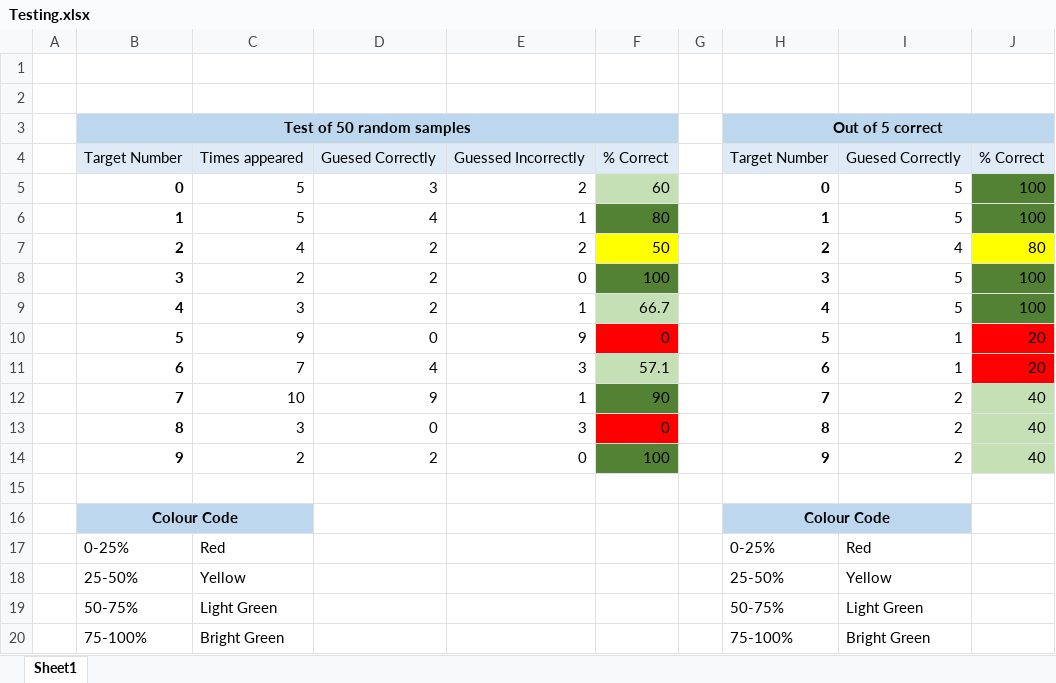
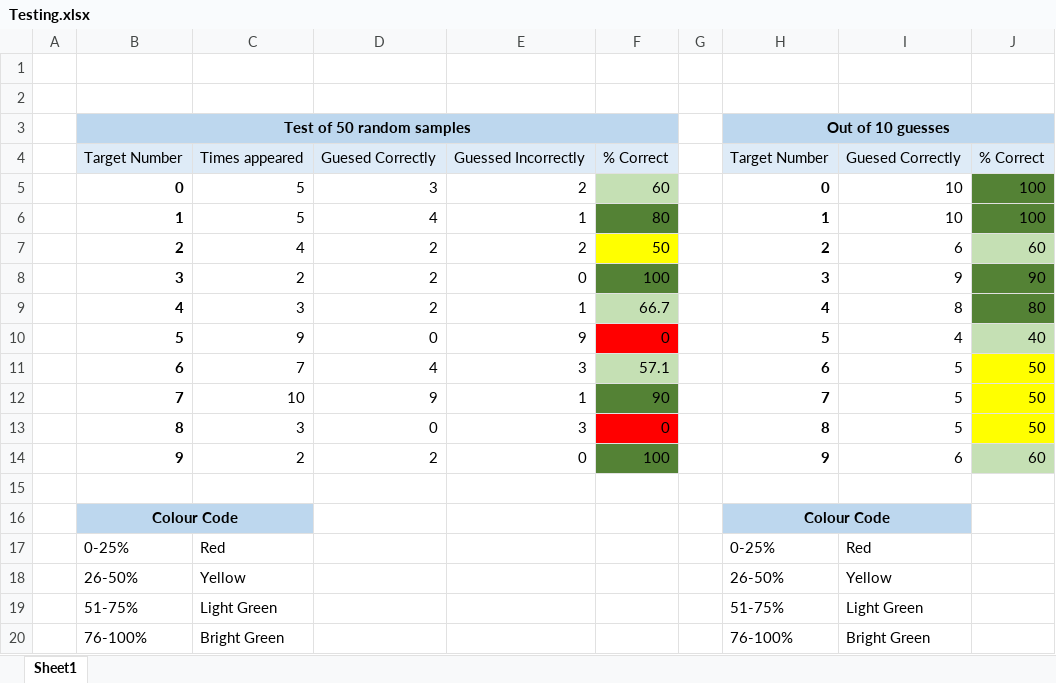
Before and after one commit to Soup666/NEA-Neural-Network, an Excel workbook: EPQ Writeups/Testing.xlsx, sheet Sheet1, drawn as a sheet; values as stored, in another font and other column widths than the file's, no borders; the diff names each change by its address in the sheet, - before the commit and + after, or states it on an @@ line.

```diff
--- a/EPQ Writeups/Testing.xlsx (sheet Sheet1)
+++ b/EPQ Writeups/Testing.xlsx (sheet Sheet1)
-H3: Out of 5 correct
+H3: Out of 10 guesses
-I5:I6: 5
+I5:I6: 10
-I7: 4
+I7: 6
-J7: 80
+J7: 60
-J7 fill: #FFFF00
+J7 fill: #C5E0B4
-I8: 5
+I8: 9
-J8: 100
+J8: 90
-I9: 5
+I9: 8
-J9: 100
+J9: 80
-I10: 1
+I10: 4
-J10: 20
+J10: 40
-J10 fill: #FF0000
+J10 fill: #C5E0B4
-I11: 1
+I11: 5
-J11: 20
+J11: 50
-J11 fill: #FF0000
+J11 fill: #FFFF00
-I12:I13: 2
+I12:I13: 5
-J12:J13: 40
+J12:J13: 50
-J12:J13 fill: #C5E0B4
+J12:J13 fill: #FFFF00
-I14: 2
+I14: 6
-J14: 40
+J14: 60
-B18: 25-50%
+B18: 26-50%
-H18: 25-50%
+H18: 26-50%
-B19: 50-75%
+B19: 51-75%
-H19: 50-75%
+H19: 51-75%
-B20: 75-100%
+B20: 76-100%
-H20: 75-100%
+H20: 76-100%
```
Also changed, not shown: formulas that keep their value, 8 other files.
